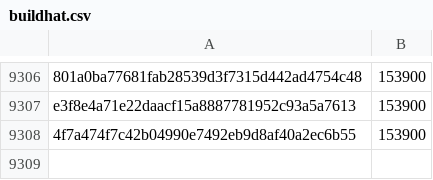
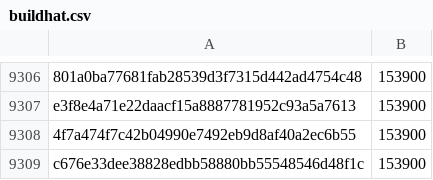
Before and after one commit to pybricks/pybricks-micropython, a CSV file: buildhat.csv, drawn as a sheet; only a part is shown, gaps mark what is left out.

Commit message:
buildhat: Add c676e33d: 153900 (+0).

```diff
--- a/buildhat.csv
+++ b/buildhat.csv
@@ -9308 +9308,2 @@ e3f8e4a71e22daacf15a8887781952c93a5a7613,153900
 4f7a474f7c42b04990e7492eb9d8af40a2ec6b55,153900
+c676e33dee38828edbb58880bb55548546d48f1c,153900
```
